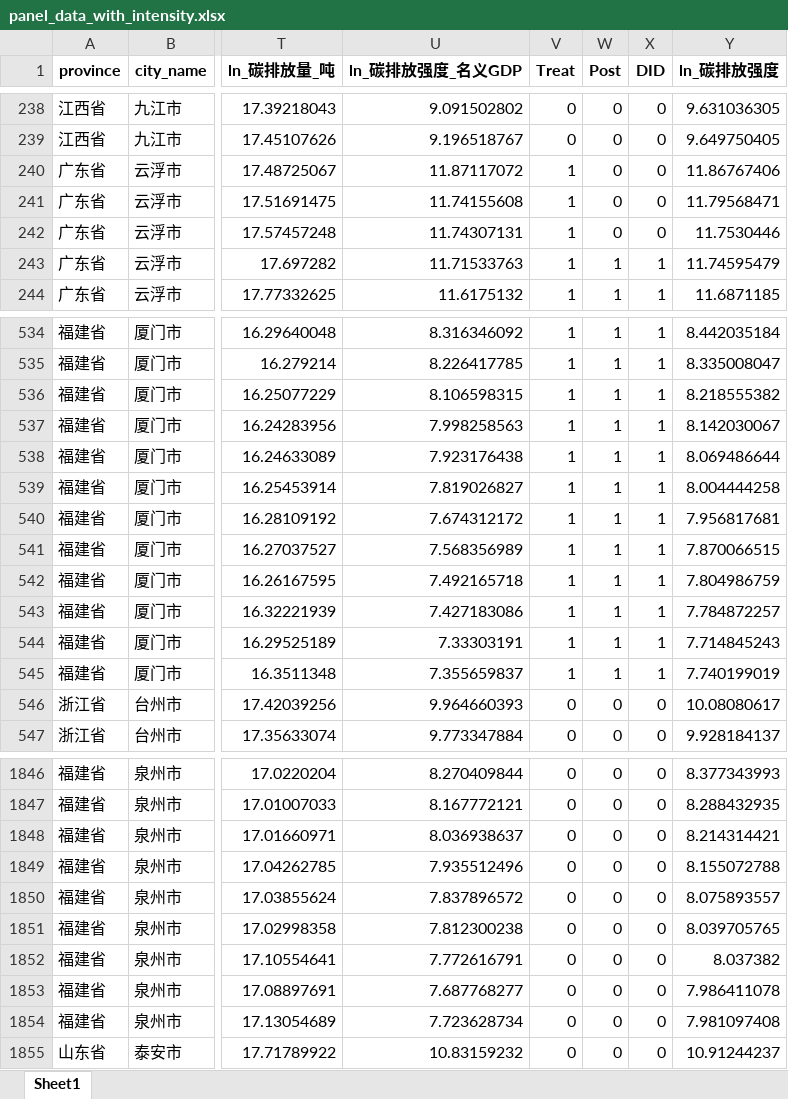
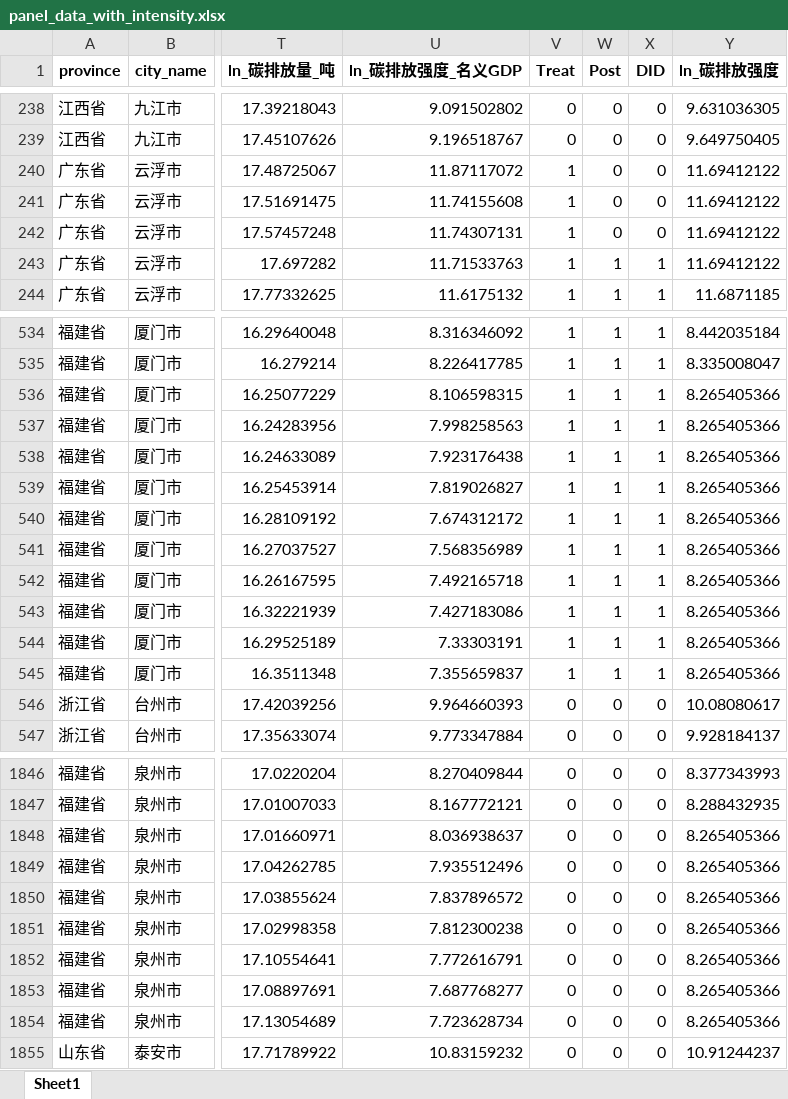
Before and after one commit to biechouwo-coder/did-0206, an Excel workbook: did_multiperiod/results/panel_data_with_intensity.xlsx, sheet Sheet1, drawn as a sheet; only a part is shown, gaps mark what is left out; values as stored, in another font and other column widths than the file's, no borders; the diff covers the shown part only; the diff names each change by its address in the sheet, - before the commit and + after, or states it on an @@ line.

```diff
--- a/did_multiperiod/results/panel_data_with_intensity.xlsx (sheet Sheet1)
+++ b/did_multiperiod/results/panel_data_with_intensity.xlsx (sheet Sheet1)
-Y240 (ln_碳排放强度): 11.86767406
+Y240 (ln_碳排放强度): 11.69412122
-Y241 (ln_碳排放强度): 11.79568471
+Y241 (ln_碳排放强度): 11.69412122
-Y242 (ln_碳排放强度): 11.7530446
+Y242 (ln_碳排放强度): 11.69412122
-Y243 (ln_碳排放强度): 11.74595479
+Y243 (ln_碳排放强度): 11.69412122
-Y536 (ln_碳排放强度): 8.218555382
+Y536 (ln_碳排放强度): 8.265405366
-Y537 (ln_碳排放强度): 8.142030067
+Y537 (ln_碳排放强度): 8.265405366
-Y538 (ln_碳排放强度): 8.069486644
+Y538 (ln_碳排放强度): 8.265405366
-Y539 (ln_碳排放强度): 8.004444258
+Y539 (ln_碳排放强度): 8.265405366
-Y540 (ln_碳排放强度): 7.956817681
+Y540 (ln_碳排放强度): 8.265405366
-Y541 (ln_碳排放强度): 7.870066515
+Y541 (ln_碳排放强度): 8.265405366
-Y542 (ln_碳排放强度): 7.804986759
+Y542 (ln_碳排放强度): 8.265405366
-Y543 (ln_碳排放强度): 7.784872257
+Y543 (ln_碳排放强度): 8.265405366
-Y544 (ln_碳排放强度): 7.714845243
+Y544 (ln_碳排放强度): 8.265405366
-Y545 (ln_碳排放强度): 7.740199019
+Y545 (ln_碳排放强度): 8.265405366
-Y1848 (ln_碳排放强度): 8.214314421
+Y1848 (ln_碳排放强度): 8.265405366
-Y1849 (ln_碳排放强度): 8.155072788
+Y1849 (ln_碳排放强度): 8.265405366
-Y1850 (ln_碳排放强度): 8.075893557
+Y1850 (ln_碳排放强度): 8.265405366
-Y1851 (ln_碳排放强度): 8.039705765
+Y1851 (ln_碳排放强度): 8.265405366
-Y1852 (ln_碳排放强度): 8.037382
+Y1852 (ln_碳排放强度): 8.265405366
-Y1853 (ln_碳排放强度): 7.986411078
+Y1853 (ln_碳排放强度): 8.265405366
-Y1854 (ln_碳排放强度): 7.981097408
+Y1854 (ln_碳排放强度): 8.265405366
```
Also changed, not shown: 45 edited cells elsewhere in this sheet, did_multiperiod/results/twfe_coefficients.xlsx, 2 other files.
